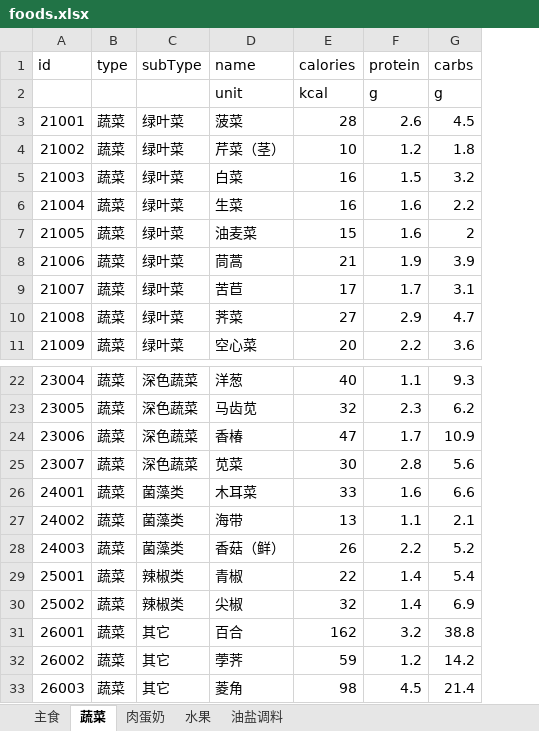
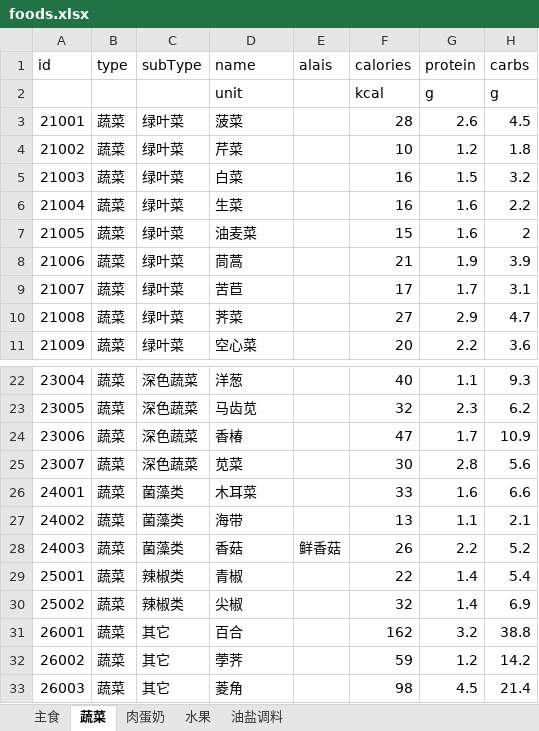
Before and after one commit to ghost200802/HealtyDiet, an Excel workbook: Tools/foods.xlsx, sheet 蔬菜, drawn as a sheet; only a part is shown, gaps mark what is left out; values as stored, in another font and other column widths than the file's, no borders; the diff covers the shown part only; the diff names each change by its address in the sheet, - before the commit and + after, or states it on an @@ line.

```diff
--- a/Tools/foods.xlsx (sheet 蔬菜)
+++ b/Tools/foods.xlsx (sheet 蔬菜)
+column E (alais), row 28: 鲜香菇
-D4 (name): 芹菜（茎）
+D4 (name): 芹菜
-D28 (name): 香菇（鲜）
+D28 (name): 香菇
```
Also changed, not shown: 88 added rows elsewhere in this sheet, sheet 主食, sheet 肉蛋奶, sheet 油盐调料, sheet 水果, 11 other files.
